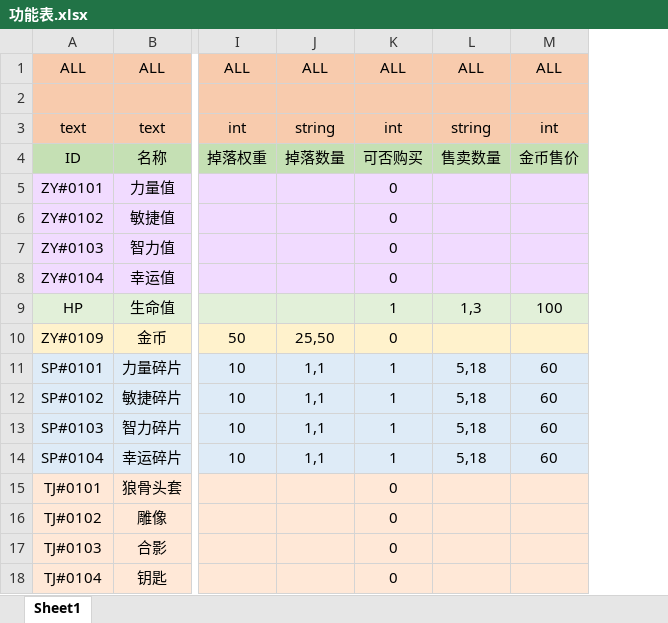
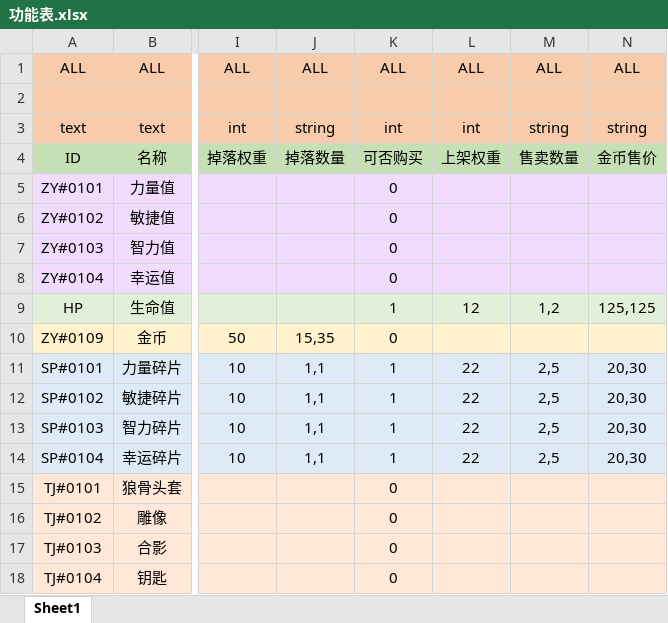
Before and after one commit to BeyonDog/GQLX, an Excel workbook: DataTable/功能表.xlsx, sheet Sheet1, drawn as a sheet; only a part is shown, gaps mark what is left out; values as stored, in another font and other column widths than the file's, no borders; removed rows and columns are numbered as before the commit, all else as after; the diff names each change by its address in the sheet, - before the commit and + after, or states it on an @@ line.

```diff
--- a/DataTable/功能表.xlsx (sheet Sheet1)
+++ b/DataTable/功能表.xlsx (sheet Sheet1)
+column L, rows 1-14: ALL |  | int | 上架权重 |  |  |  |  | 12 |  | 22 | 22 | 22 | 22
-column M, rows 1-14: ALL |  | int | 金币售价 |  |  |  |  | 100 |  | 60 | 60 | 60 | 60
+column N, rows 1-14: ALL |  | string | 金币售价 |  |  |  |  | 125,125 |  | 20,30 | 20,30 | 20,30 | 20,30
-M9: 1,3
+M9: 1,2
-J10: 25,50
+J10: 15,35
-M11:M14: 5,18
+M11:M14: 2,5
```
Also changed, not shown: DataTable/常量表.xlsx.
